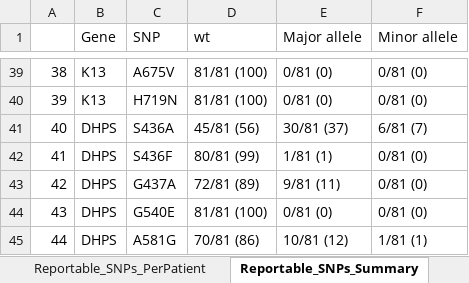
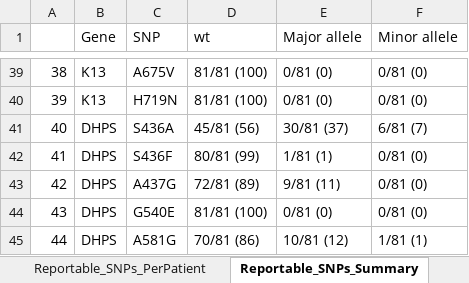
Before and after one commit to shashidhar22/NeST, an Excel workbook: ref/Reportable_SNPs_Report_v2.xlsx, sheet Reportable_SNPs_Summary, drawn as a sheet; only a part is shown, gaps mark what is left out; values as stored, in another font and other column widths than the file's, no borders; the diff names each change by its address in the sheet, - before the commit and + after, or states it on an @@ line.

Commit message:
DHPS:G437A changed to DHPS:A437G

```diff
--- a/ref/Reportable_SNPs_Report_v2.xlsx (sheet Reportable_SNPs_Summary)
+++ b/ref/Reportable_SNPs_Report_v2.xlsx (sheet Reportable_SNPs_Summary)
-C43 (SNP): G437A
+C43 (SNP): A437G
```
